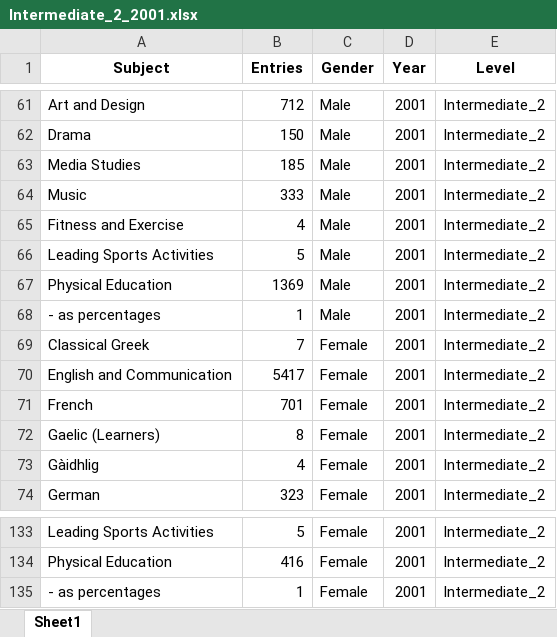
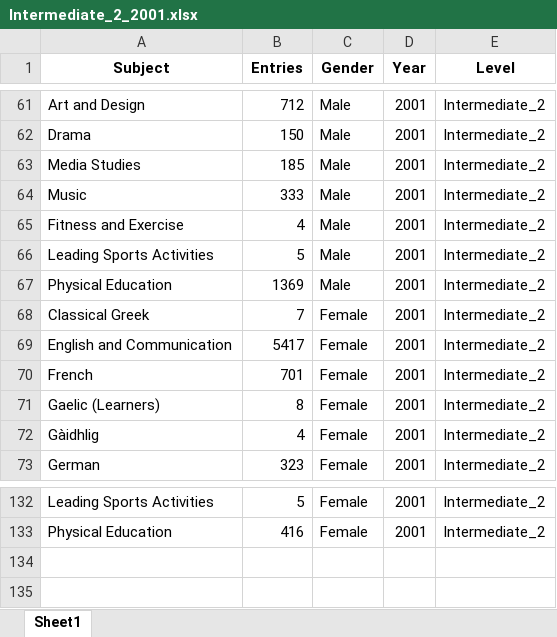
Before and after one commit to staylor11x/dresscode-data-processing, an Excel workbook: output/Intermediate_2_2001.xlsx, sheet Sheet1, drawn as a sheet; only a part is shown, gaps mark what is left out; values as stored, in another font and other column widths than the file's, no borders; the diff names each change by its address in the sheet, - before the commit and + after, or states it on an @@ line.

Commit message:
Processing corrected to exclude rouge subject names
	-- Some experimentation with the open AI API.

```diff
--- a/output/Intermediate_2_2001.xlsx (sheet Sheet1)
+++ b/output/Intermediate_2_2001.xlsx (sheet Sheet1)
-row 68: - as percentages | 1 | Male | 2001 | Intermediate_2
-row 135: - as percentages | 1 | Female | 2001 | Intermediate_2
```
Also changed, not shown: output/Intermediate_2_2000.xlsx, output/Intermediate_2_2002.xlsx, 13 other files.
